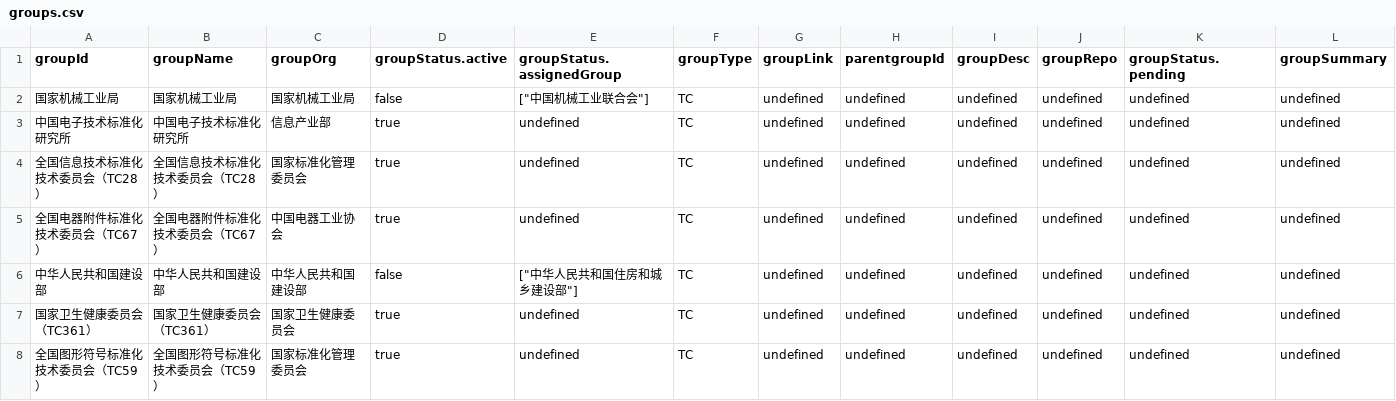
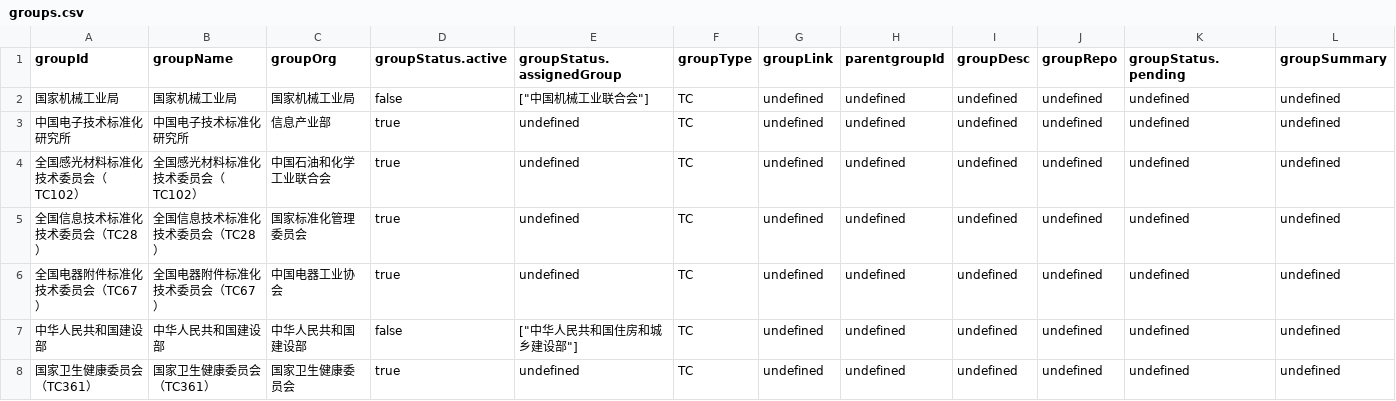
Before and after one commit to zhangzhangco/-, a CSV file: groups.csv, drawn as a sheet; only a part is shown; the shorter side is filled out with more unchanged rows; the diff names each change by its address in the sheet, - before the commit and + after, or states it on an @@ line.

```diff
--- a/groups.csv
+++ b/groups.csv
+row 4: 全国感光材料标准化技术委员会（TC102） | 全国感光材料标准化技术委员会（TC102） | 中国石油和化学工业联合会 | true | undefined | TC | undefined | undefined | undefined | undefined | undefined | undefined
```
Also changed, not shown: projects.csv, 4 other files.
